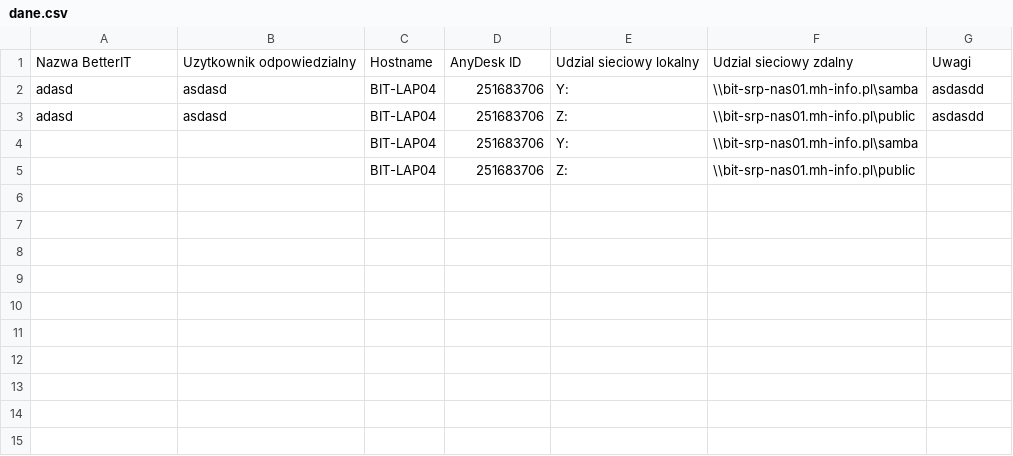
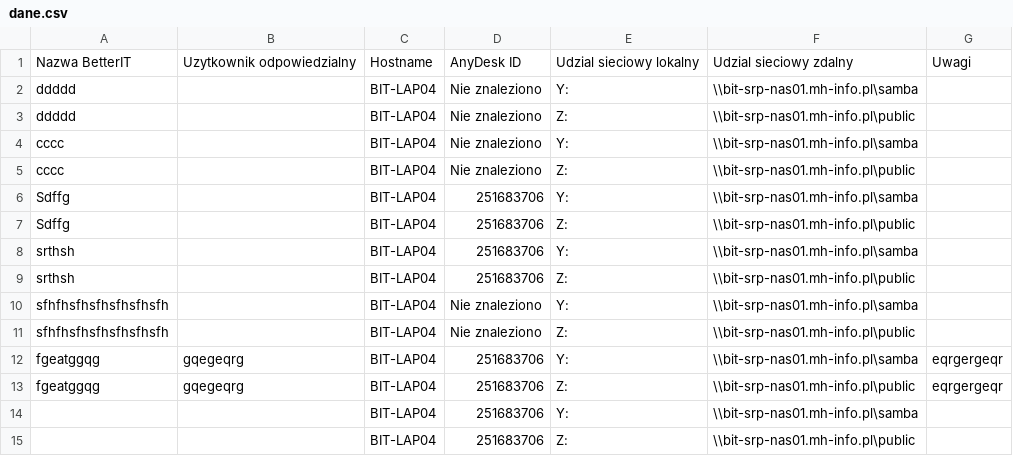
Before and after one commit to KrzysztofLang/AuditHelper, a CSV file: dane.csv, drawn as a sheet.

```diff
--- a/dane.csv
+++ b/dane.csv
@@ -1,4 +1,14 @@
 Nazwa BetterIT,Uzytkownik odpowiedzialny,Hostname,AnyDesk ID,Udzial sieciowy lokalny,Udzial sieciowy zdalny,Uwagi
-adasd,asdasd,BIT-LAP04,251683706,Y:,\\bit-srp-nas01.mh-info.pl\samba,asdasdd
-adasd,asdasd,BIT-LAP04,251683706,Z:,\\bit-srp-nas01.mh-info.pl\public,asdasdd
+ddddd,,BIT-LAP04,Nie znaleziono,Y:,\\bit-srp-nas01.mh-info.pl\samba,
+ddddd,,BIT-LAP04,Nie znaleziono,Z:,\\bit-srp-nas01.mh-info.pl\public,
+cccc,,BIT-LAP04,Nie znaleziono,Y:,\\bit-srp-nas01.mh-info.pl\samba,
+cccc,,BIT-LAP04,Nie znaleziono,Z:,\\bit-srp-nas01.mh-info.pl\public,
+Sdffg,,BIT-LAP04,251683706,Y:,\\bit-srp-nas01.mh-info.pl\samba,
+Sdffg,,BIT-LAP04,251683706,Z:,\\bit-srp-nas01.mh-info.pl\public,
+srthsh,,BIT-LAP04,251683706,Y:,\\bit-srp-nas01.mh-info.pl\samba,
+srthsh,,BIT-LAP04,251683706,Z:,\\bit-srp-nas01.mh-info.pl\public,
+sfhfhsfhsfhsfhsfhsfh,,BIT-LAP04,Nie znaleziono,Y:,\\bit-srp-nas01.mh-info.pl\samba,
+sfhfhsfhsfhsfhsfhsfh,,BIT-LAP04,Nie znaleziono,Z:,\\bit-srp-nas01.mh-info.pl\public,
+fgeatggqg,gqegeqrg,BIT-LAP04,251683706,Y:,\\bit-srp-nas01.mh-info.pl\samba,eqrgergeqr
+fgeatggqg,gqegeqrg,BIT-LAP04,251683706,Z:,\\bit-srp-nas01.mh-info.pl\public,eqrgergeqr
 ,,BIT-LAP04,251683706,Y:,\\bit-srp-nas01.mh-info.pl\samba,
```
Also changed, not shown: 5 other files.
